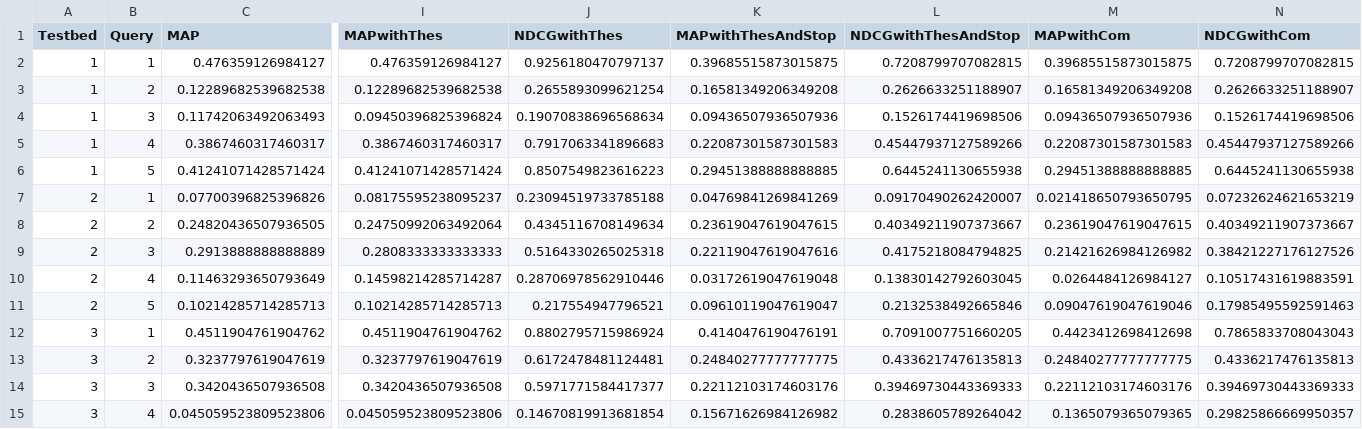
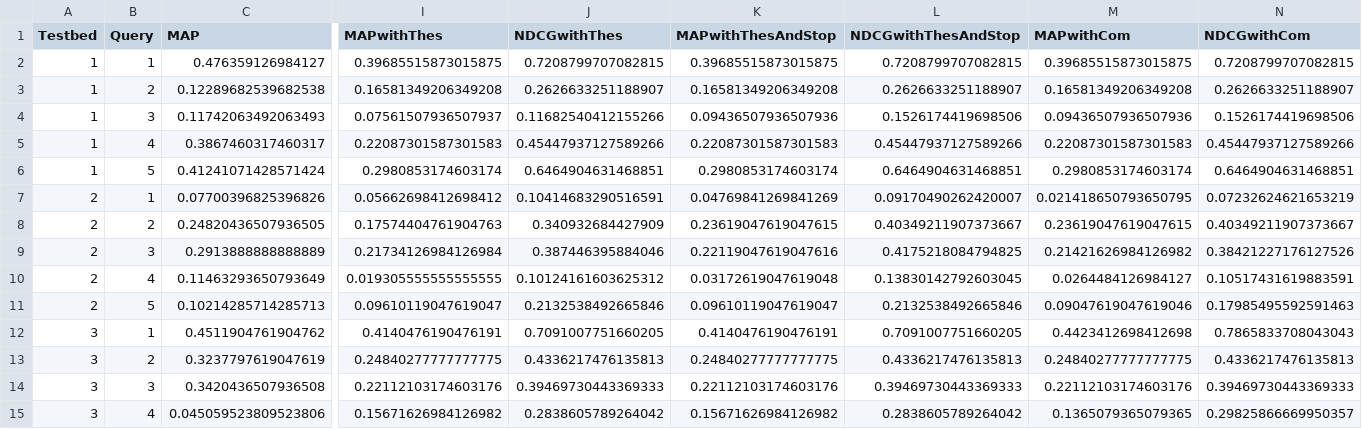
Before and after one commit to mitchmyburgh/IR-search-engine, a CSV file: search_engine/output/output.csv, drawn as a sheet; only a part is shown, gaps mark what is left out; the diff covers the shown part only; the diff names each change by its address in the sheet, - before the commit and + after, or states it on an @@ line.

Commit message:
fixed output

```diff
--- a/search_engine/output/output.csv
+++ b/search_engine/output/output.csv
-I2 (MAPwithThes): 0.476359126984127
+I2 (MAPwithThes): 0.39685515873015875
-J2 (NDCGwithThes): 0.9256180470797137
+J2 (NDCGwithThes): 0.7208799707082815
-I3 (MAPwithThes): 0.12289682539682538
+I3 (MAPwithThes): 0.16581349206349208
-J3 (NDCGwithThes): 0.2655893099621254
+J3 (NDCGwithThes): 0.2626633251188907
-I4 (MAPwithThes): 0.09450396825396824
+I4 (MAPwithThes): 0.07561507936507937
-J4 (NDCGwithThes): 0.19070838696568634
+J4 (NDCGwithThes): 0.11682540412155266
-I5 (MAPwithThes): 0.3867460317460317
+I5 (MAPwithThes): 0.22087301587301583
-J5 (NDCGwithThes): 0.7917063341896683
+J5 (NDCGwithThes): 0.45447937127589266
-I6 (MAPwithThes): 0.41241071428571424
+I6 (MAPwithThes): 0.2980853174603174
-J6 (NDCGwithThes): 0.8507549823616223
+J6 (NDCGwithThes): 0.6464904631468851
-K6 (MAPwithThesAndStop): 0.29451388888888885
+K6 (MAPwithThesAndStop): 0.2980853174603174
-L6 (NDCGwithThesAndStop): 0.6445241130655938
+L6 (NDCGwithThesAndStop): 0.6464904631468851
-M6 (MAPwithCom): 0.29451388888888885
+M6 (MAPwithCom): 0.2980853174603174
-N6 (NDCGwithCom): 0.6445241130655938
+N6 (NDCGwithCom): 0.6464904631468851
-I7 (MAPwithThes): 0.08175595238095237
+I7 (MAPwithThes): 0.05662698412698412
-J7 (NDCGwithThes): 0.23094519733785188
+J7 (NDCGwithThes): 0.10414683290516591
-I8 (MAPwithThes): 0.24750992063492064
+I8 (MAPwithThes): 0.17574404761904763
-J8 (NDCGwithThes): 0.4345116708149634
+J8 (NDCGwithThes): 0.340932684427909
-I9 (MAPwithThes): 0.2808333333333333
+I9 (MAPwithThes): 0.21734126984126984
-J9 (NDCGwithThes): 0.5164330265025318
+J9 (NDCGwithThes): 0.387446395884046
-I10 (MAPwithThes): 0.14598214285714287
+I10 (MAPwithThes): 0.019305555555555555
-J10 (NDCGwithThes): 0.28706978562910446
+J10 (NDCGwithThes): 0.10124161603625312
-I11 (MAPwithThes): 0.10214285714285713
+I11 (MAPwithThes): 0.09610119047619047
-J11 (NDCGwithThes): 0.217554947796521
+J11 (NDCGwithThes): 0.2132538492665846
-I12 (MAPwithThes): 0.4511904761904762
+I12 (MAPwithThes): 0.4140476190476191
-J12 (NDCGwithThes): 0.8802795715986924
+J12 (NDCGwithThes): 0.7091007751660205
-I13 (MAPwithThes): 0.3237797619047619
+I13 (MAPwithThes): 0.24840277777777775
-J13 (NDCGwithThes): 0.6172478481124481
+J13 (NDCGwithThes): 0.4336217476135813
-I14 (MAPwithThes): 0.3420436507936508
+I14 (MAPwithThes): 0.22112103174603176
-J14 (NDCGwithThes): 0.5971771584417377
+J14 (NDCGwithThes): 0.39469730443369333
-I15 (MAPwithThes): 0.045059523809523806
+I15 (MAPwithThes): 0.15671626984126982
-J15 (NDCGwithThes): 0.14670819913681854
+J15 (NDCGwithThes): 0.2838605789264042
```
Also changed, not shown: 1 added row, 1 removed row and 118 edited cells elsewhere in this file, 2 other files.
